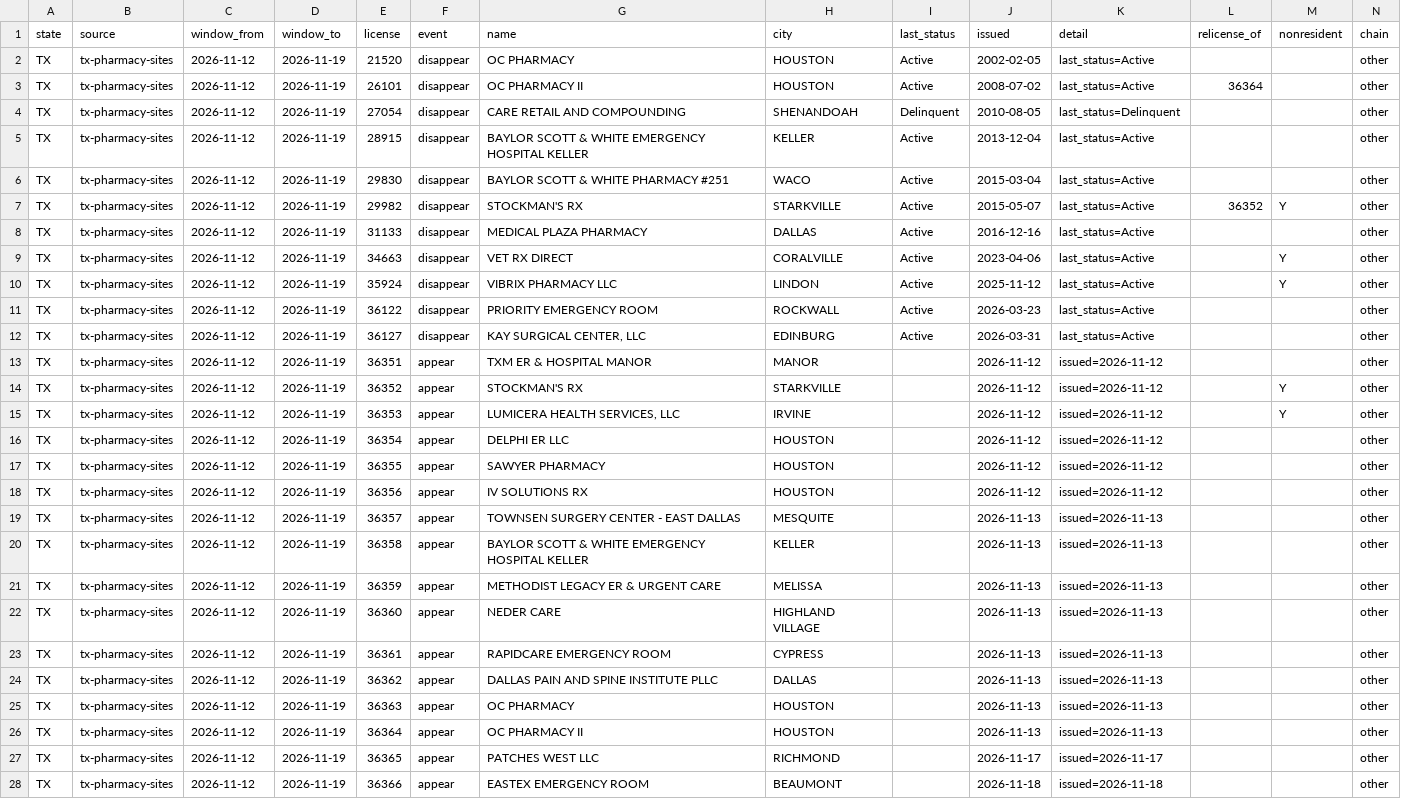
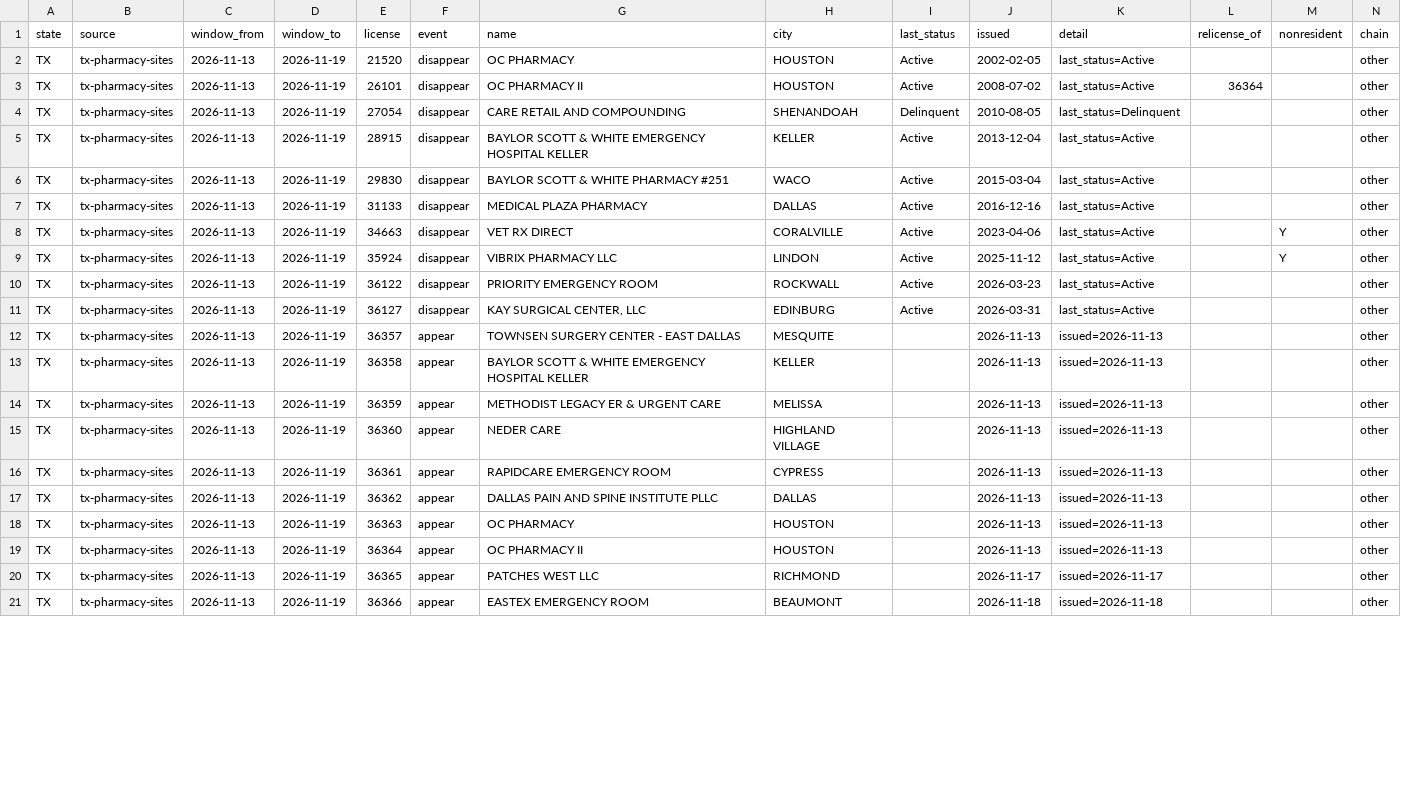
Before and after one commit to PieThonCoder/pharmacy-closure-tracker, a CSV file: data/latest-week.csv, drawn as a sheet; only a part is shown; removed rows and columns are numbered as before the commit, all else as after; the diff covers the shown part only; the diff names each change by its address in the sheet, - before the commit and + after, or states it on an @@ line.

```diff
--- a/data/latest-week.csv
+++ b/data/latest-week.csv
-C2:C6 (window_from): 2026-11-12
+C2:C6 (window_from): 2026-11-13
-row 7: TX | tx-pharmacy-sites | 2026-11-12 | 2026-11-19 | 29982 | disappear | STOCKMAN'S RX | STARKVILLE | Active | 2015-05-07 | last_status=Active | 36352 | Y | other
-C7:C11 (window_from): 2026-11-12
+C7:C11 (window_from): 2026-11-13
-row 13: TX | tx-pharmacy-sites | 2026-11-12 | 2026-11-19 | 36351 | appear | TXM ER & HOSPITAL MANOR | MANOR |  | 2026-11-12 | issued=2026-11-12 |  |  | other
-row 14: TX | tx-pharmacy-sites | 2026-11-12 | 2026-11-19 | 36352 | appear | STOCKMAN'S RX | STARKVILLE |  | 2026-11-12 | issued=2026-11-12 |  | Y | other
-row 15: TX | tx-pharmacy-sites | 2026-11-12 | 2026-11-19 | 36353 | appear | LUMICERA HEALTH SERVICES, LLC | IRVINE |  | 2026-11-12 | issued=2026-11-12 |  | Y | other
-row 16: TX | tx-pharmacy-sites | 2026-11-12 | 2026-11-19 | 36354 | appear | DELPHI ER LLC | HOUSTON |  | 2026-11-12 | issued=2026-11-12 |  |  | other
-row 17: TX | tx-pharmacy-sites | 2026-11-12 | 2026-11-19 | 36355 | appear | SAWYER PHARMACY | HOUSTON |  | 2026-11-12 | issued=2026-11-12 |  |  | other
-row 18: TX | tx-pharmacy-sites | 2026-11-12 | 2026-11-19 | 36356 | appear | IV SOLUTIONS RX | HOUSTON |  | 2026-11-12 | issued=2026-11-12 |  |  | other
-C12:C21 (window_from): 2026-11-12
+C12:C21 (window_from): 2026-11-13
```
Also changed, not shown: 2 edited cells elsewhere in this file, states/data/tx-latest-week.csv, 20 other files.
